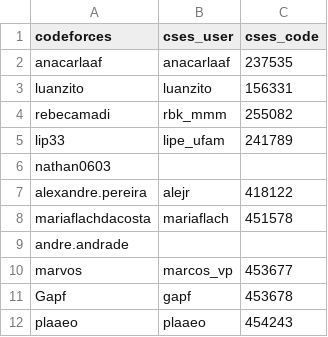
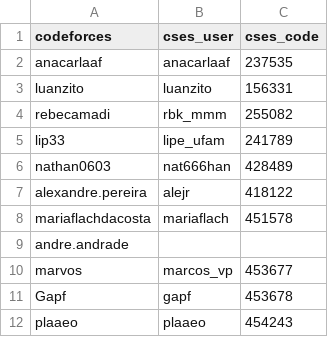
Before and after one commit to anacarlaaf/CodeforcesDashboard, a CSV file: data/users.csv, drawn as a sheet.

Commit message:
add user

```diff
--- a/data/users.csv
+++ b/data/users.csv
@@ -5,3 +5,3 @@ rebecamadi,rbk_mmm,255082
 lip33,lipe_ufam,241789
-nathan0603,,
+nathan0603,nat666han,428489
 alexandre.pereira,alejr,418122
```
